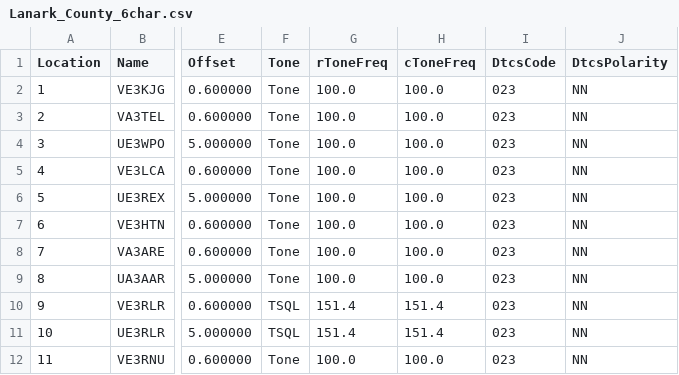
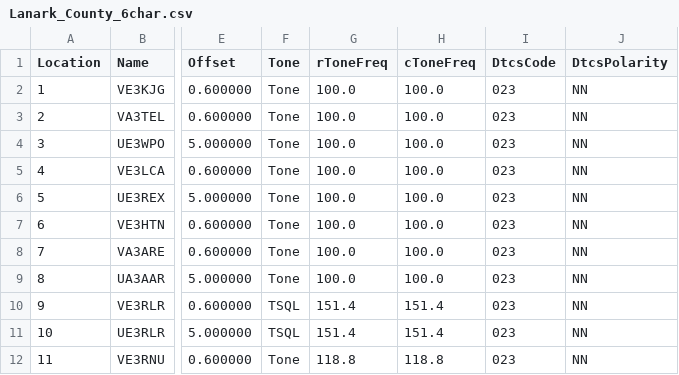
Before and after one commit to tylert/freq-lists, a CSV file: repeaters/Lanark_County_6char.csv, drawn as a sheet; only a part is shown, gaps mark what is left out; the diff names each change by its address in the sheet, - before the commit and + after, or states it on an @@ line.

```diff
--- a/repeaters/Lanark_County_6char.csv
+++ b/repeaters/Lanark_County_6char.csv
-G12 (rToneFreq): 100.0
+G12 (rToneFreq): 118.8
-H12 (cToneFreq): 100.0
+H12 (cToneFreq): 118.8
```
Also changed, not shown: radios/Baofeng_UV-5R.csv, radios/Kenwood_TM-281A.csv, 4 other files.
